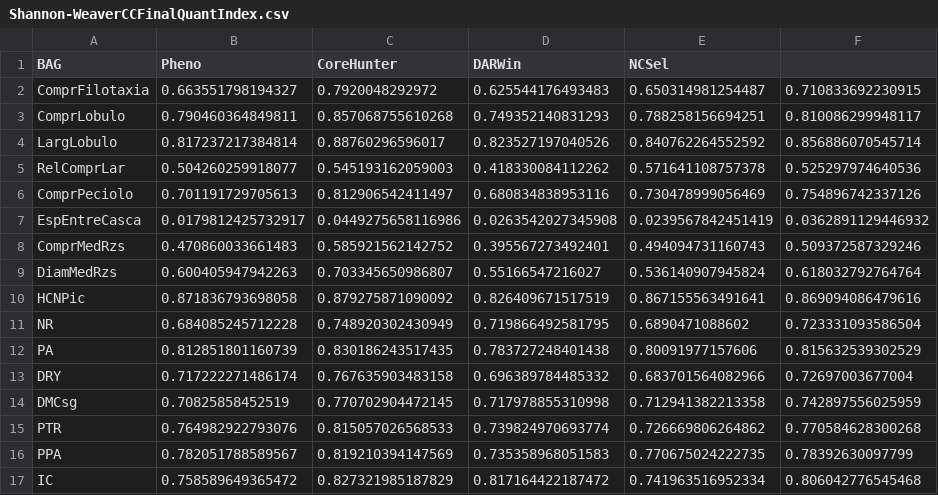
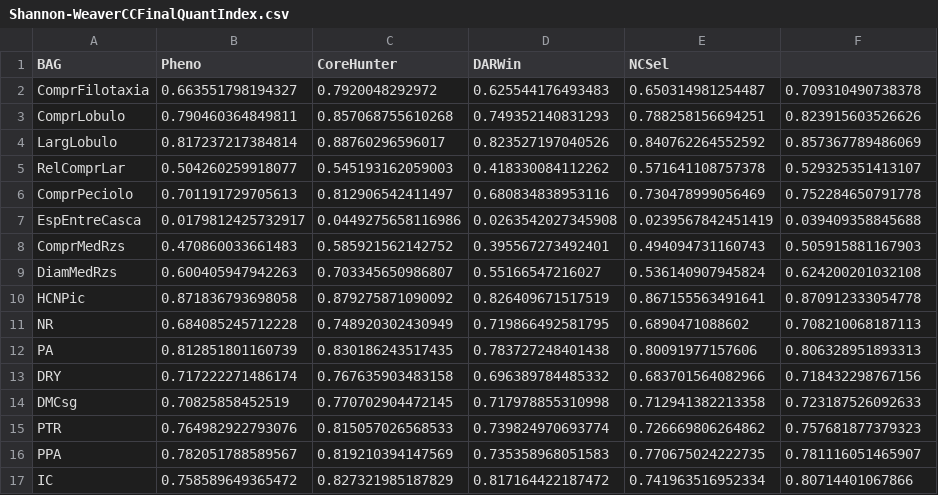
Before and after one commit to catiadiasdocarmo/CarolineNCC1, a CSV file: output/Shannon-WeaverCCFinalQuantIndex.csv, drawn as a sheet.

```diff
--- a/output/Shannon-WeaverCCFinalQuantIndex.csv
+++ b/output/Shannon-WeaverCCFinalQuantIndex.csv
@@ -1,17 +1,17 @@
 BAG,Pheno,CoreHunter,DARWin,NCSel
-ComprFilotaxia,0.663551798194327,0.7920048292972,0.625544176493483,0.650314981254487,0.710833692230915
-ComprLobulo,0.790460364849811,0.857068755610268,0.749352140831293,0.788258156694251,0.810086299948117
-LargLobulo,0.817237217384814,0.88760296596017,0.823527197040526,0.840762264552592,0.856886070545714
-RelComprLar,0.504260259918077,0.545193162059003,0.418330084112262,0.571641108757378,0.525297974640536
-ComprPeciolo,0.701191729705613,0.812906542411497,0.680834838953116,0.730478999056469,0.754896742337126
-EspEntreCasca,0.0179812425732917,0.0449275658116986,0.0263542027345908,0.0239567842451419,0.0362891129446932
-ComprMedRzs,0.470860033661483,0.585921562142752,0.395567273492401,0.494094731160743,0.509372587329246
-DiamMedRzs,0.600405947942263,0.703345650986807,0.55166547216027,0.536140907945824,0.618032792764764
-HCNPic,0.871836793698058,0.879275871090092,0.826409671517519,0.867155563491641,0.869094086479616
-NR,0.684085245712228,0.748920302430949,0.719866492581795,0.6890471088602,0.723331093586504
-PA,0.812851801160739,0.830186243517435,0.783727248401438,0.80091977157606,0.815632539302529
-DRY,0.717222271486174,0.767635903483158,0.696389784485332,0.683701564082966,0.72697003677004
-DMCsg,0.70825858452519,0.770702904472145,0.717978855310998,0.712941382213358,0.742897556025959
-PTR,0.764982922793076,0.815057026568533,0.739824970693774,0.726669806264862,0.770584628300268
-PPA,0.782051788589567,0.819210394147569,0.735358968051583,0.770675024222735,0.78392630097799
-IC,0.758589649365472,0.827321985187829,0.817164422187472,0.741963516952334,0.806042776545468
+ComprFilotaxia,0.663551798194327,0.7920048292972,0.625544176493483,0.650314981254487,0.709310490738378
+ComprLobulo,0.790460364849811,0.857068755610268,0.749352140831293,0.788258156694251,0.823915603526626
+LargLobulo,0.817237217384814,0.88760296596017,0.823527197040526,0.840762264552592,0.857367789486069
+RelComprLar,0.504260259918077,0.545193162059003,0.418330084112262,0.571641108757378,0.529325351413107
+ComprPeciolo,0.701191729705613,0.812906542411497,0.680834838953116,0.730478999056469,0.752284650791778
+EspEntreCasca,0.0179812425732917,0.0449275658116986,0.0263542027345908,0.0239567842451419,0.039409358845688
+ComprMedRzs,0.470860033661483,0.585921562142752,0.395567273492401,0.494094731160743,0.505915881167903
+DiamMedRzs,0.600405947942263,0.703345650986807,0.55166547216027,0.536140907945824,0.624200201032108
+HCNPic,0.871836793698058,0.879275871090092,0.826409671517519,0.867155563491641,0.870912333054778
+NR,0.684085245712228,0.748920302430949,0.719866492581795,0.6890471088602,0.708210068187113
+PA,0.812851801160739,0.830186243517435,0.783727248401438,0.80091977157606,0.806328951893313
+DRY,0.717222271486174,0.767635903483158,0.696389784485332,0.683701564082966,0.718432298767156
+DMCsg,0.70825858452519,0.770702904472145,0.717978855310998,0.712941382213358,0.723187526092633
+PTR,0.764982922793076,0.815057026568533,0.739824970693774,0.726669806264862,0.757681877379323
+PPA,0.782051788589567,0.819210394147569,0.735358968051583,0.770675024222735,0.781116051465907
+IC,0.758589649365472,0.827321985187829,0.817164422187472,0.741963516952334,0.80714401067866
```
Also changed, not shown: output/Shannon-WeaverCCFinalQualIndex.csv, 6 other files.
